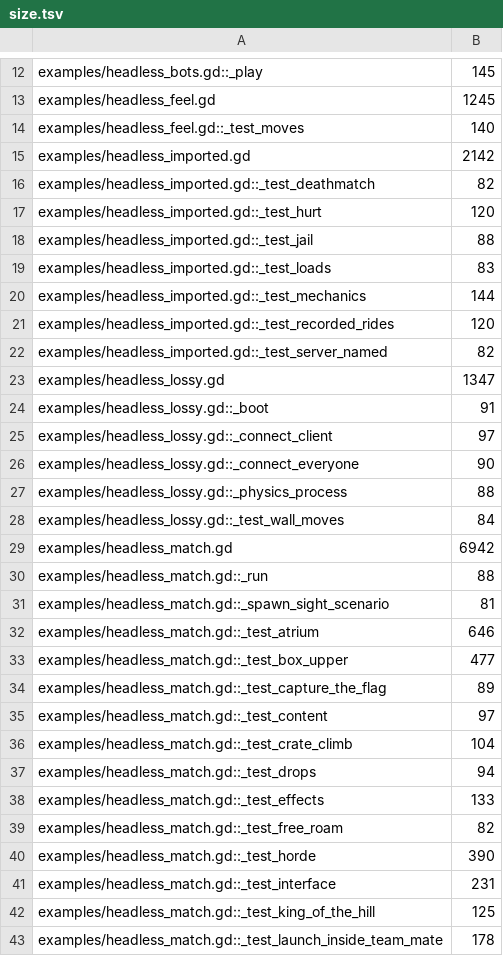
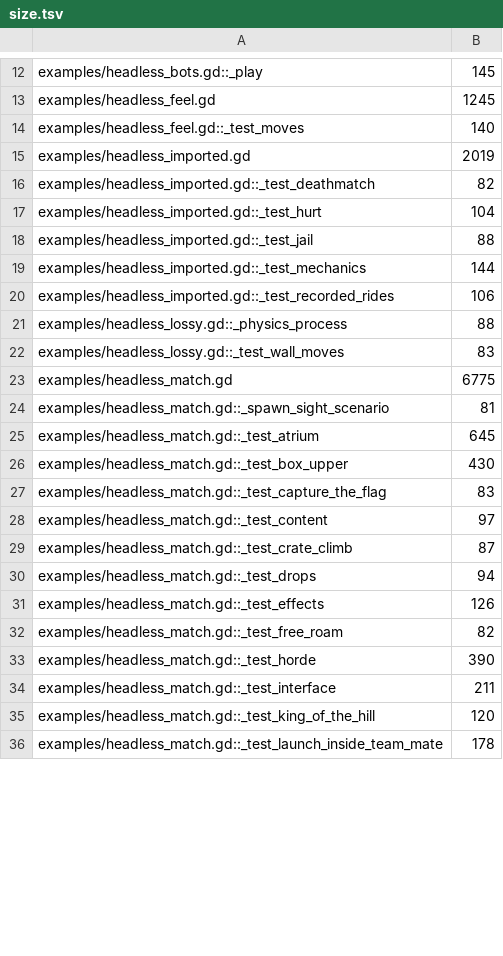
Before and after one commit to zees-games/game-arena, a TSV file: ci/efficiency/size.tsv, drawn as a sheet; only a part is shown, gaps mark what is left out; the diff covers the shown part only.

```diff
--- a/ci/efficiency/size.tsv
+++ b/ci/efficiency/size.tsv
@@ -14,30 +14,23 @@ examples/headless_feel.gd	1245
 examples/headless_feel.gd::_test_moves	140
-examples/headless_imported.gd	2142
+examples/headless_imported.gd	2019
 examples/headless_imported.gd::_test_deathmatch	82
-examples/headless_imported.gd::_test_hurt	120
+examples/headless_imported.gd::_test_hurt	104
 examples/headless_imported.gd::_test_jail	88
-examples/headless_imported.gd::_test_loads	83
 examples/headless_imported.gd::_test_mechanics	144
-examples/headless_imported.gd::_test_recorded_rides	120
-examples/headless_imported.gd::_test_server_named	82
-examples/headless_lossy.gd	1347
-examples/headless_lossy.gd::_boot	91
-examples/headless_lossy.gd::_connect_client	97
-examples/headless_lossy.gd::_connect_everyone	90
+examples/headless_imported.gd::_test_recorded_rides	106
 examples/headless_lossy.gd::_physics_process	88
-examples/headless_lossy.gd::_test_wall_moves	84
-examples/headless_match.gd	6942
-examples/headless_match.gd::_run	88
+examples/headless_lossy.gd::_test_wall_moves	83
+examples/headless_match.gd	6775
 examples/headless_match.gd::_spawn_sight_scenario	81
-examples/headless_match.gd::_test_atrium	646
-examples/headless_match.gd::_test_box_upper	477
-examples/headless_match.gd::_test_capture_the_flag	89
+examples/headless_match.gd::_test_atrium	645
+examples/headless_match.gd::_test_box_upper	430
+examples/headless_match.gd::_test_capture_the_flag	83
 examples/headless_match.gd::_test_content	97
-examples/headless_match.gd::_test_crate_climb	104
+examples/headless_match.gd::_test_crate_climb	87
 examples/headless_match.gd::_test_drops	94
-examples/headless_match.gd::_test_effects	133
+examples/headless_match.gd::_test_effects	126
 examples/headless_match.gd::_test_free_roam	82
 examples/headless_match.gd::_test_horde	390
-examples/headless_match.gd::_test_interface	231
-examples/headless_match.gd::_test_king_of_the_hill	125
+examples/headless_match.gd::_test_interface	211
+examples/headless_match.gd::_test_king_of_the_hill	120
 examples/headless_match.gd::_test_launch_inside_team_mate	178
```
Also changed, not shown: 13 removed rows and 44 edited cells elsewhere in this file, 18 other files.
